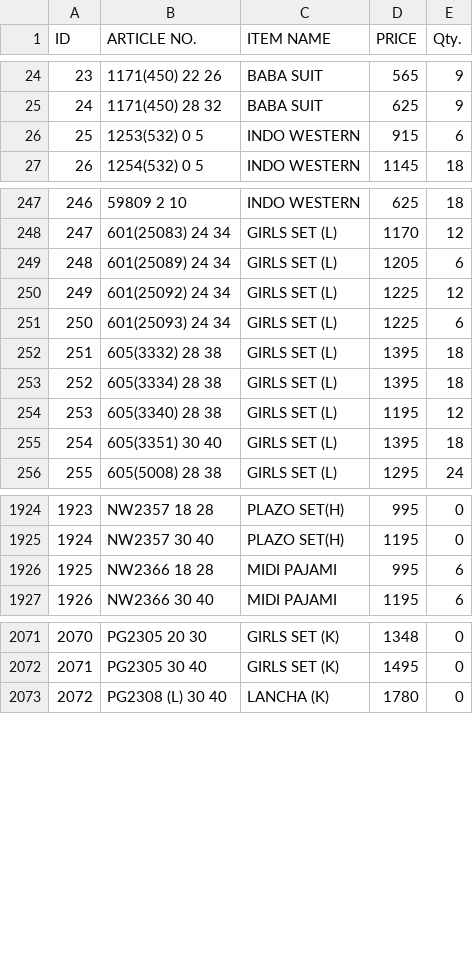
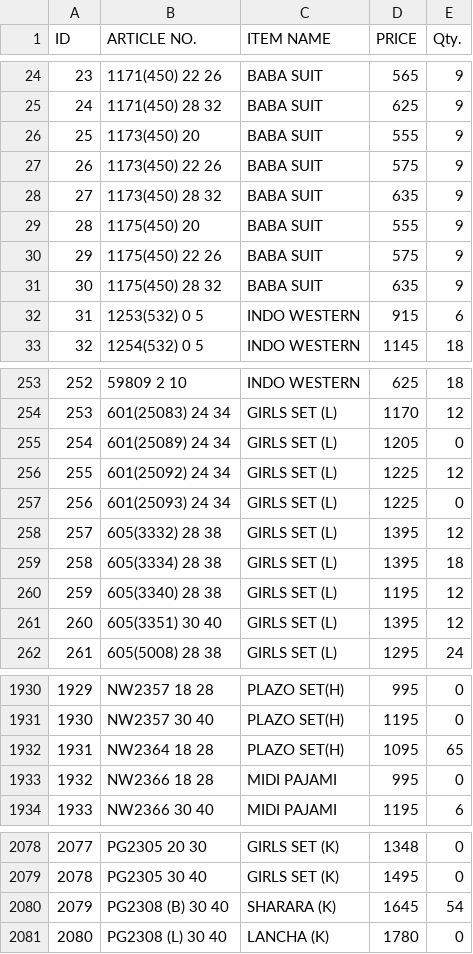
Before and after one commit to sanjeevsh1986/stock-data, a CSV file: data.csv, drawn as a sheet; only a part is shown, gaps mark what is left out; addresses are those after the commit; the diff covers the shown part only; the diff names each change by its address in the sheet, - before the commit and + after, or states it on an @@ line.

Commit message:
Add files via upload

```diff
--- a/data.csv
+++ b/data.csv
+row 26: 25 | 1173(450) 20 | BABA SUIT | 555 | 9
+row 27: 26 | 1173(450) 22 26 | BABA SUIT | 575 | 9
+row 28: 27 | 1173(450) 28 32 | BABA SUIT | 635 | 9
+row 29: 28 | 1175(450) 20 | BABA SUIT | 555 | 9
+row 30: 29 | 1175(450) 22 26 | BABA SUIT | 575 | 9
+row 31: 30 | 1175(450) 28 32 | BABA SUIT | 635 | 9
@@ column A (ID) renumbered from row 32 down @@
-E255 (Qty.): 6
+E255 (Qty.): 0
-E257 (Qty.): 6
+E257 (Qty.): 0
-E258 (Qty.): 18
+E258 (Qty.): 12
-E261 (Qty.): 18
+E261 (Qty.): 12
+row 1932: 1931 | NW2364 18 28 | PLAZO SET(H) | 1095 | 65
-E1933 (Qty.): 6
+E1933 (Qty.): 0
+row 2080: 2079 | PG2308 (B) 30 40 | SHARARA (K) | 1645 | 54
```
Also changed, not shown: 32 edited cells elsewhere in this file.
